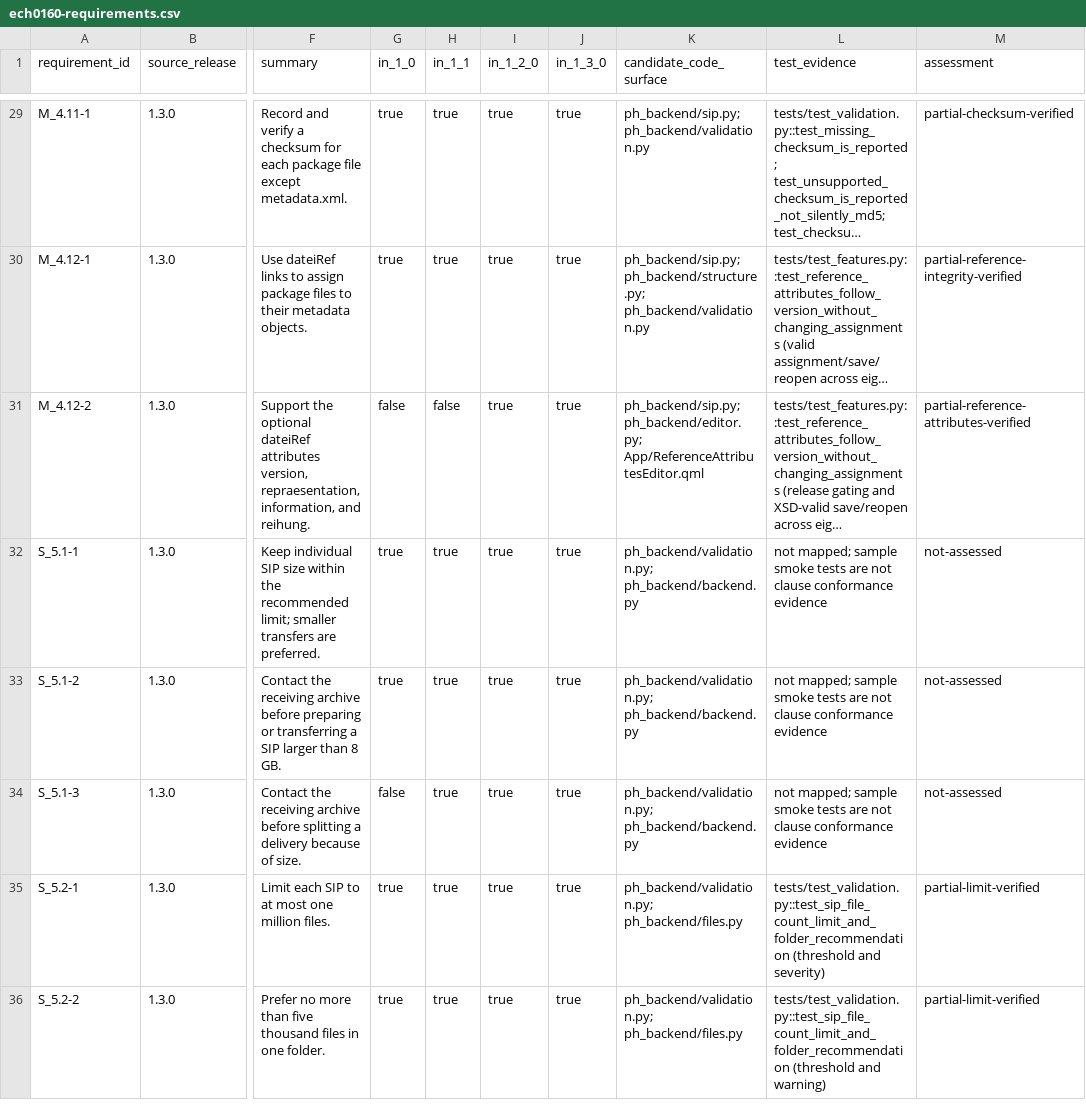
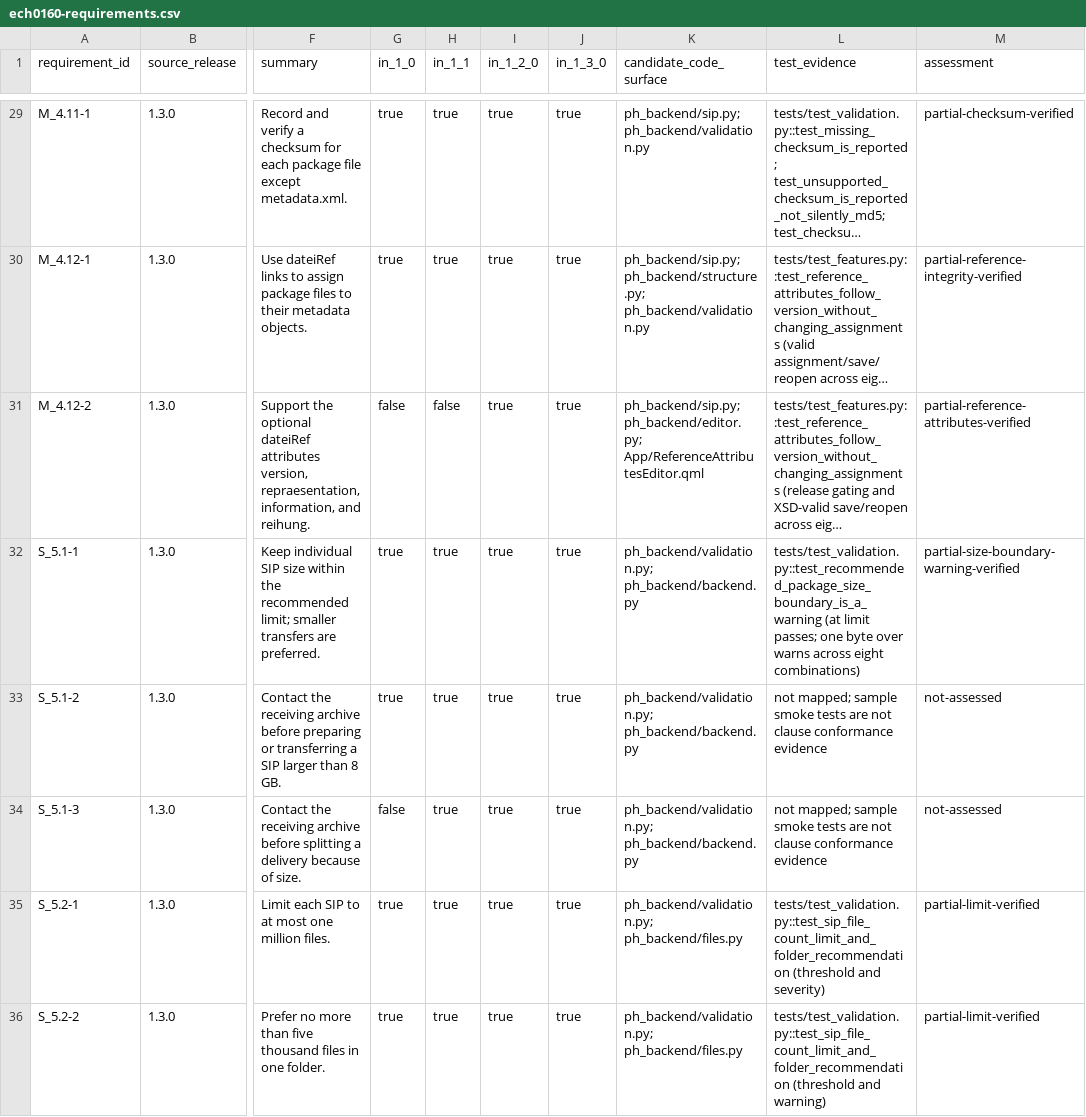
Before and after one commit to baddonkey/package-turbo, a CSV file: docs/ech0160-requirements.csv, drawn as a sheet; only a part is shown, gaps mark what is left out; long unchanged cells end in …; the diff covers the shown part only; the diff names each change by its address in the sheet, - before the commit and + after, or states it on an @@ line.

```diff
--- a/docs/ech0160-requirements.csv
+++ b/docs/ech0160-requirements.csv
-L32 (test_evidence): not mapped; sample smoke tests are not clause conformance evidence
+L32 (test_evidence): tests/test_validation.py::test_recommended_package_size_boundary_is_a_warning (at limit passes; one byte over warns across eight combinations)
-M32 (assessment): not-assessed
+M32 (assessment): partial-size-boundary-warning-verified
```
Also changed, not shown: 35 edited cells elsewhere in this file, 10 other files.
